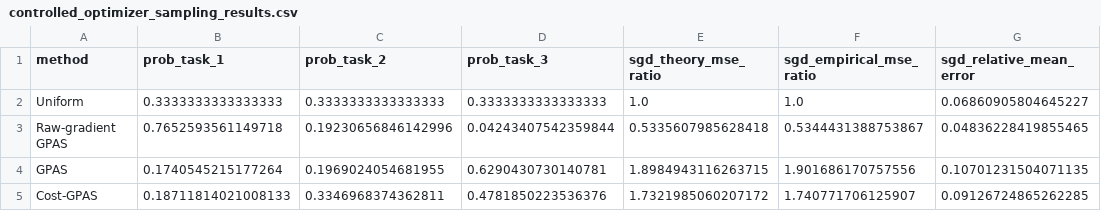
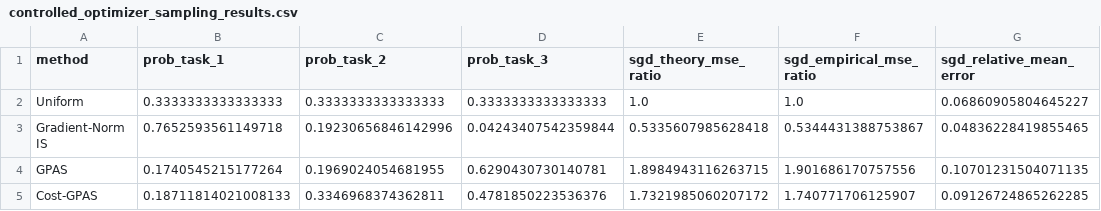
Before and after one commit to zhusq20/Optimization-Dynamics-in-Multi-Task-LLM-Post-Training, a CSV file: experiments/controlled_optimizer_sampling_results.csv, drawn as a sheet; only a part is shown; the diff names each change by its address in the sheet, - before the commit and + after, or states it on an @@ line.

```diff
--- a/experiments/controlled_optimizer_sampling_results.csv
+++ b/experiments/controlled_optimizer_sampling_results.csv
-A3 (method): Raw-gradient GPAS
+A3 (method): Gradient-Norm IS
```
Also changed, not shown: 12 other files.
